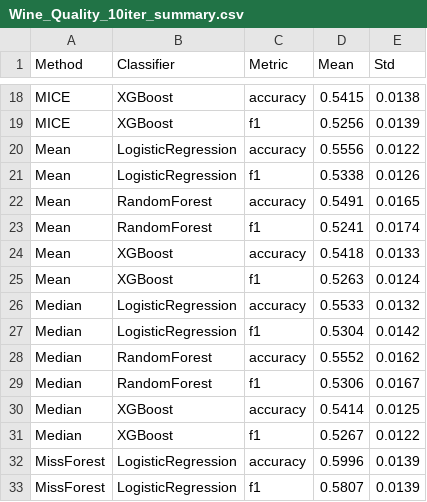
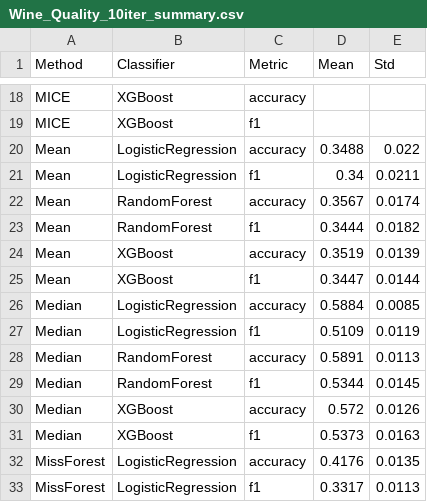
Before and after one commit to gmrodrigues07/imputation_project, a CSV file: results/Wine_Quality_10iter_summary.csv, drawn as a sheet; only a part is shown, gaps mark what is left out; the diff covers the shown part only; the diff names each change by its address in the sheet, - before the commit and + after, or states it on an @@ line.

```diff
--- a/results/Wine_Quality_10iter_summary.csv
+++ b/results/Wine_Quality_10iter_summary.csv
-D18 (Mean): 0.5415
+D18 (Mean): (empty)
-E18 (Std): 0.0138
+E18 (Std): (empty)
-D19 (Mean): 0.5256
+D19 (Mean): (empty)
-E19 (Std): 0.0139
+E19 (Std): (empty)
-D20 (Mean): 0.5556
+D20 (Mean): 0.3488
-E20 (Std): 0.0122
+E20 (Std): 0.022
-D21 (Mean): 0.5338
+D21 (Mean): 0.34
-E21 (Std): 0.0126
+E21 (Std): 0.0211
-D22 (Mean): 0.5491
+D22 (Mean): 0.3567
-E22 (Std): 0.0165
+E22 (Std): 0.0174
-D23 (Mean): 0.5241
+D23 (Mean): 0.3444
-E23 (Std): 0.0174
+E23 (Std): 0.0182
-D24 (Mean): 0.5418
+D24 (Mean): 0.3519
-E24 (Std): 0.0133
+E24 (Std): 0.0139
-D25 (Mean): 0.5263
+D25 (Mean): 0.3447
-E25 (Std): 0.0124
+E25 (Std): 0.0144
-D26 (Mean): 0.5533
+D26 (Mean): 0.5884
-E26 (Std): 0.0132
+E26 (Std): 0.0085
-D27 (Mean): 0.5304
+D27 (Mean): 0.5109
-E27 (Std): 0.0142
+E27 (Std): 0.0119
-D28 (Mean): 0.5552
+D28 (Mean): 0.5891
-E28 (Std): 0.0162
+E28 (Std): 0.0113
-D29 (Mean): 0.5306
+D29 (Mean): 0.5344
-E29 (Std): 0.0167
+E29 (Std): 0.0145
-D30 (Mean): 0.5414
+D30 (Mean): 0.572
-E30 (Std): 0.0125
+E30 (Std): 0.0126
-D31 (Mean): 0.5267
+D31 (Mean): 0.5373
-E31 (Std): 0.0122
+E31 (Std): 0.0163
-D32 (Mean): 0.5996
+D32 (Mean): 0.4176
-E32 (Std): 0.0139
+E32 (Std): 0.0135
-D33 (Mean): 0.5807
+D33 (Mean): 0.3317
-E33 (Std): 0.0139
+E33 (Std): 0.0113
```
Also changed, not shown: 56 edited cells elsewhere in this file, results/Heart_Disease_10iter_results.csv, results/Heart_Disease_10iter_summary.csv, 6 other files.
